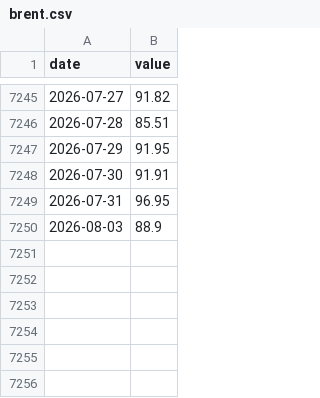
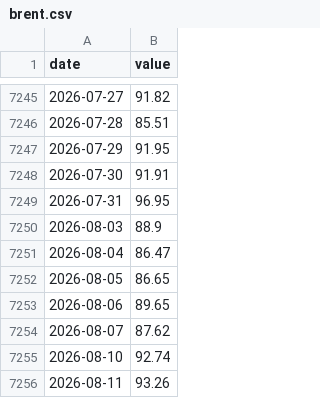
Before and after one commit to sam-caldwell/samcaldwell-info, a CSV file: data/economy/cache/brent.csv, drawn as a sheet; only a part is shown, gaps mark what is left out.

```diff
--- a/data/economy/cache/brent.csv
+++ b/data/economy/cache/brent.csv
@@ -7250 +7250,7 @@ date,value
 2026-08-03,88.9
+2026-08-04,86.47
+2026-08-05,86.65
+2026-08-06,89.65
+2026-08-07,87.62
+2026-08-10,92.74
+2026-08-11,93.26
```
Also changed, not shown: data/cybersecurity/malware_family_daily.csv, data/economy/cache/cpi.csv, 23 other files.
